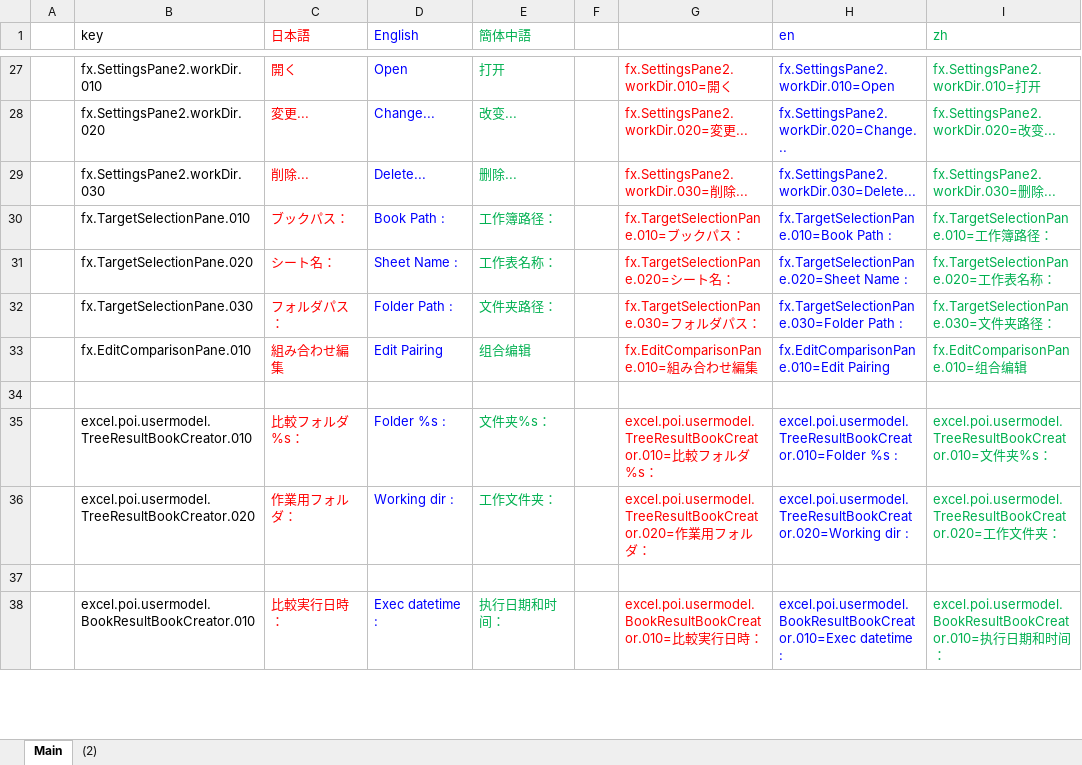
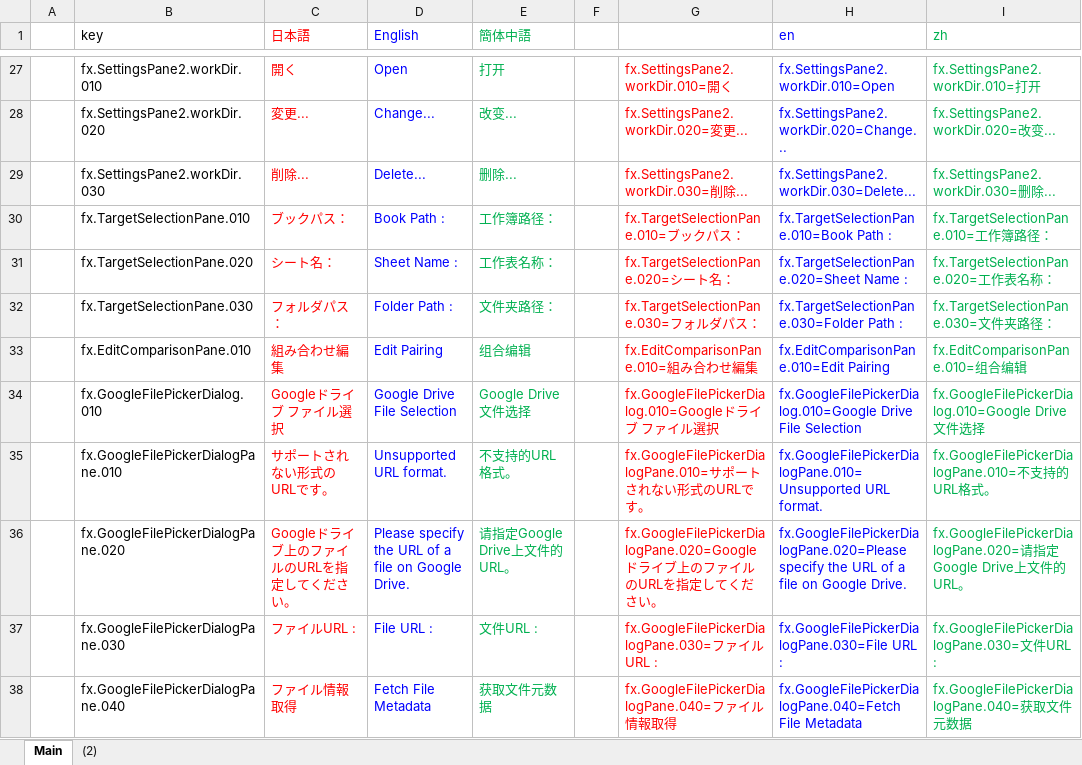
Before and after one commit to nmby/hogandiff4, an Excel workbook: xyz.hotchpotch.hogandiff/messages.properties管理.xlsx, sheet Main, drawn as a sheet; only a part is shown, gaps mark what is left out; the shorter side is filled out with more unchanged rows; values as stored, in another font and other column widths than the file's, no borders; the diff covers the shown part only; the diff names each change by its address in the sheet, - before the commit and + after, or states it on an @@ line.

```diff
--- a/xyz.hotchpotch.hogandiff/messages.properties管理.xlsx (sheet Main)
+++ b/xyz.hotchpotch.hogandiff/messages.properties管理.xlsx (sheet Main)
+row 34:  | fx.GoogleFilePickerDialog.010 | Googleドライブ ファイル選択 | Google Drive File Selection | Google Drive 文件选择 |  | fx.GoogleFilePickerDialog.010=Googleドライブ ファイル選択 | fx.GoogleFilePickerDialog.010=Google Drive File Selection | fx.GoogleFilePickerDialog.010=Google Drive 文件选择
+row 35:  | fx.GoogleFilePickerDialogPane.010 | サポートされない形式のURLです。 | Unsupported URL format. | 不支持的URL格式。 |  | fx.GoogleFilePickerDialogPane.010=サポートされない形式のURLです。 | fx.GoogleFilePickerDialogPane.010=Unsupported URL format. | fx.GoogleFilePickerDialogPane.010=不支持的URL格式。
+row 36:  | fx.GoogleFilePickerDialogPane.020 | Googleドライブ上のファイルのURLを指定してください。 | Please specify the URL of a file on Google Drive. | 请指定Google Drive上文件的URL。 |  | fx.GoogleFilePickerDialogPane.020=Googleドライブ上のファイルのURLを指定してください。 | fx.GoogleFilePickerDialogPane.020=Please specify the URL of a file on Google Drive. | fx.GoogleFilePickerDialogPane.020=请指定Google Drive上文件的URL。
+row 37:  | fx.GoogleFilePickerDialogPane.030 | ファイルURL : | File URL : | 文件URL : |  | fx.GoogleFilePickerDialogPane.030=ファイルURL : | fx.GoogleFilePickerDialogPane.030=File URL : | fx.GoogleFilePickerDialogPane.030=文件URL :
+row 38:  | fx.GoogleFilePickerDialogPane.040 | ファイル情報取得 | Fetch File Metadata | 获取文件元数据 |  | fx.GoogleFilePickerDialogPane.040=ファイル情報取得 | fx.GoogleFilePickerDialogPane.040=Fetch File Metadata | fx.GoogleFilePickerDialogPane.040=获取文件元数据
```
Also changed, not shown: 16 added rows elsewhere in this sheet, formulas that keep their value, 11 other files.
